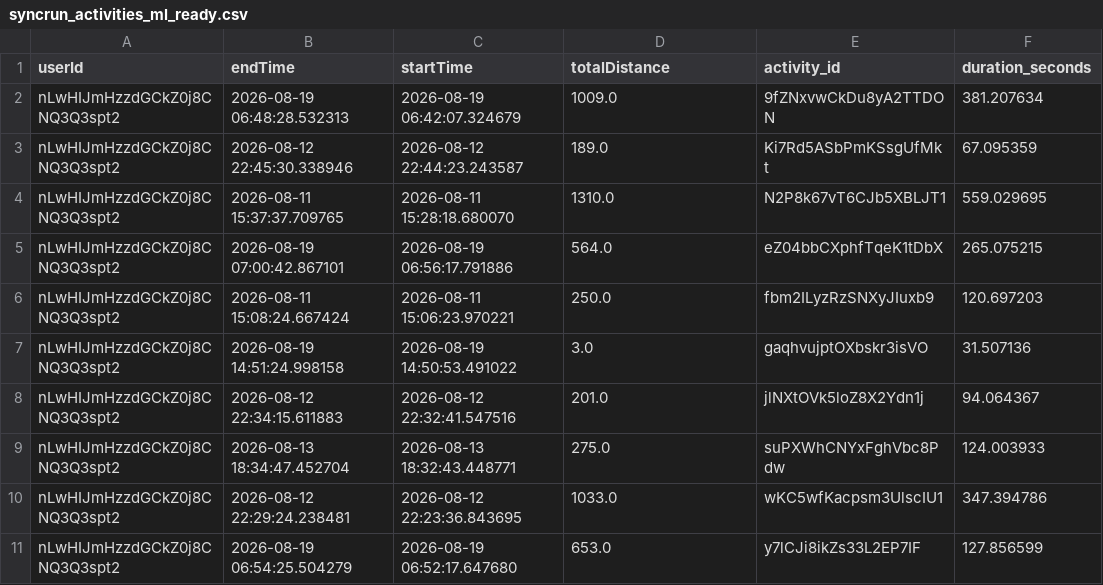
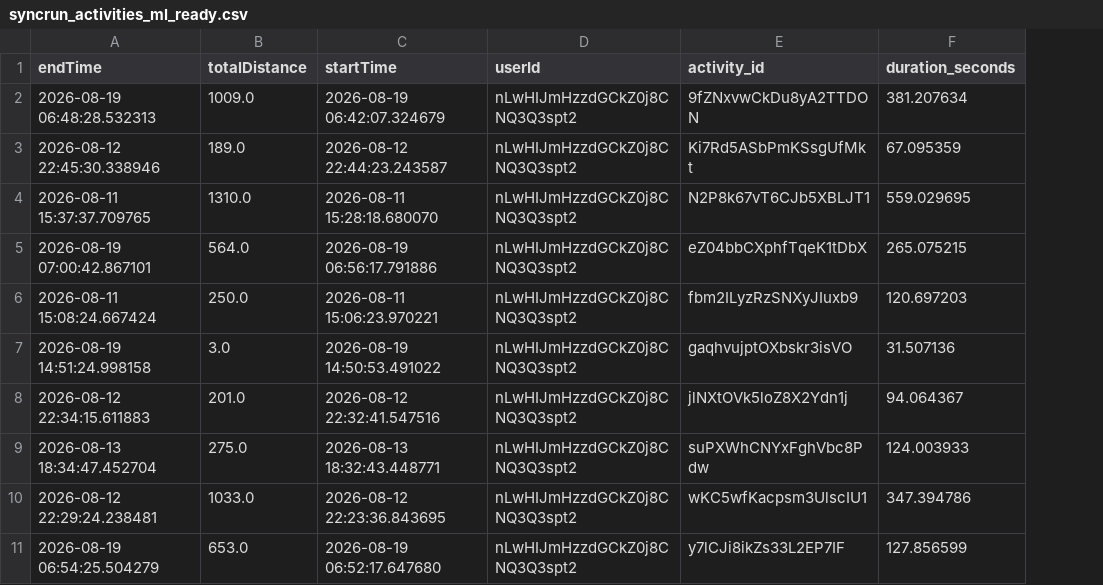
Before and after one commit to meisteYe/syncrun, a CSV file: ml_pipeline/syncrun_activities_ml_ready.csv, drawn as a sheet; only a part is shown; removed rows and columns are numbered as before the commit, all else as after; the diff names each change by its address in the sheet, - before the commit and + after, or states it on an @@ line.

```diff
--- a/ml_pipeline/syncrun_activities_ml_ready.csv
+++ b/ml_pipeline/syncrun_activities_ml_ready.csv
-column A (userId), rows 2-11: all nLwHIJmHzzdGCkZ0j8CNQ3Q3spt2
+column B (totalDistance), rows 2-11: 1009.0 | 189.0 | 1310.0 | 564.0 | 250.0 | 3.0 | 201.0 | 275.0 | 1033.0 | 653.0
-D1: totalDistance
+D1: userId
-D2 (userId): 1009.0
+D2 (userId): nLwHIJmHzzdGCkZ0j8CNQ3Q3spt2
-D3 (userId): 189.0
+D3 (userId): nLwHIJmHzzdGCkZ0j8CNQ3Q3spt2
-D4 (userId): 1310.0
+D4 (userId): nLwHIJmHzzdGCkZ0j8CNQ3Q3spt2
-D5 (userId): 564.0
+D5 (userId): nLwHIJmHzzdGCkZ0j8CNQ3Q3spt2
-D6 (userId): 250.0
+D6 (userId): nLwHIJmHzzdGCkZ0j8CNQ3Q3spt2
-D7 (userId): 3.0
+D7 (userId): nLwHIJmHzzdGCkZ0j8CNQ3Q3spt2
-D8 (userId): 201.0
+D8 (userId): nLwHIJmHzzdGCkZ0j8CNQ3Q3spt2
-D9 (userId): 275.0
+D9 (userId): nLwHIJmHzzdGCkZ0j8CNQ3Q3spt2
-D10 (userId): 1033.0
+D10 (userId): nLwHIJmHzzdGCkZ0j8CNQ3Q3spt2
-D11 (userId): 653.0
+D11 (userId): nLwHIJmHzzdGCkZ0j8CNQ3Q3spt2
```
Also changed, not shown: 1 other file.
